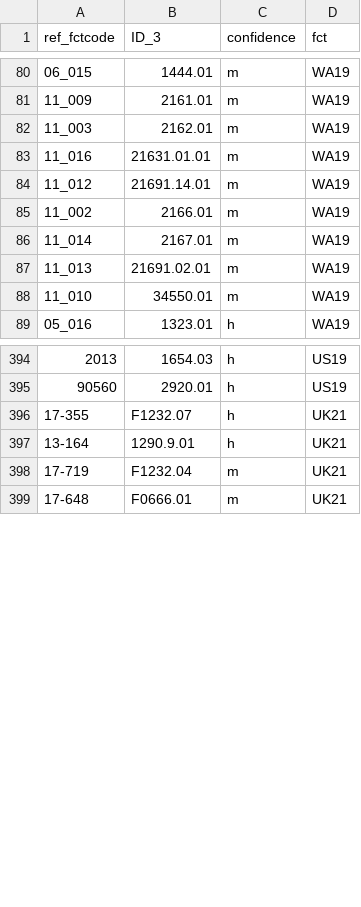
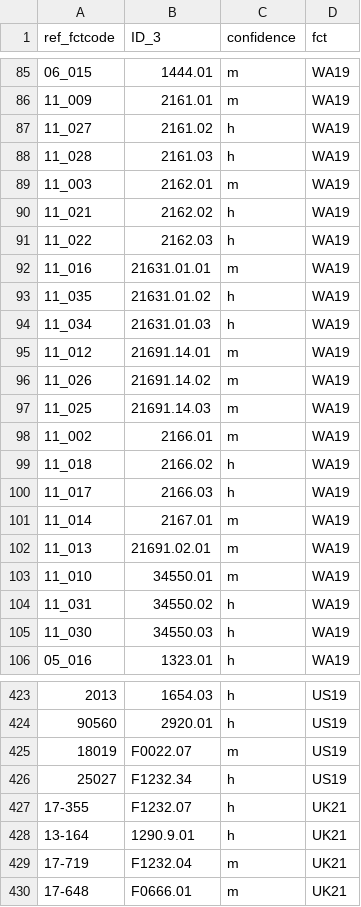
Before and after one commit to micronutrientsupport/fct, a CSV file: metadata/dict_fct_compilation_v.1.3.0.csv, drawn as a sheet; only a part is shown, gaps mark what is left out; the diff covers the shown part only.

```diff
--- a/metadata/dict_fct_compilation_v.1.3.0.csv
+++ b/metadata/dict_fct_compilation_v.1.3.0.csv
@@ -81,6 +86,16 @@
 "11_009","2161.01","m","WA19"
+"11_027","2161.02","h","WA19"
+"11_028","2161.03","h","WA19"
 "11_003","2162.01","m","WA19"
+"11_021","2162.02","h","WA19"
+"11_022","2162.03","h","WA19"
 "11_016","21631.01.01","m","WA19"
+"11_035","21631.01.02","h","WA19"
+"11_034","21631.01.03","h","WA19"
 "11_012","21691.14.01","m","WA19"
+"11_026","21691.14.02","m","WA19"
+"11_025","21691.14.03","m","WA19"
 "11_002","2166.01","m","WA19"
+"11_018","2166.02","h","WA19"
+"11_017","2166.03","h","WA19"
 "11_014","2167.01","m","WA19"
@@ -88,2 +103,4 @@
 "11_010","34550.01","m","WA19"
+"11_031","34550.02","h","WA19"
+"11_030","34550.03","h","WA19"
 "05_016","1323.01","h","WA19"
@@ -395,2 +424,4 @@
 "90560","2920.01","h","US19"
+"18019","F0022.07","m","US19"
+"25027","F1232.34","h","US19"
 "17-355","F1232.07","h","UK21"
```
Also changed, not shown: 20 added rows, 1 removed row and 8 edited cells elsewhere in this file, 11 other files.
